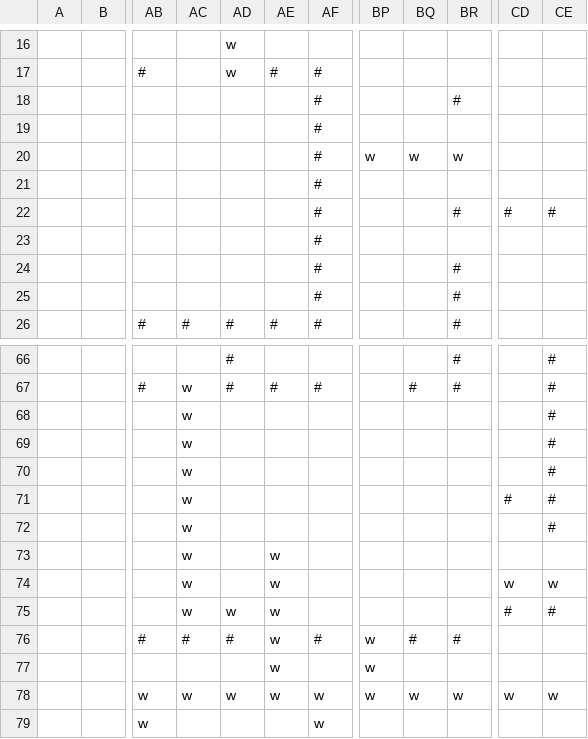
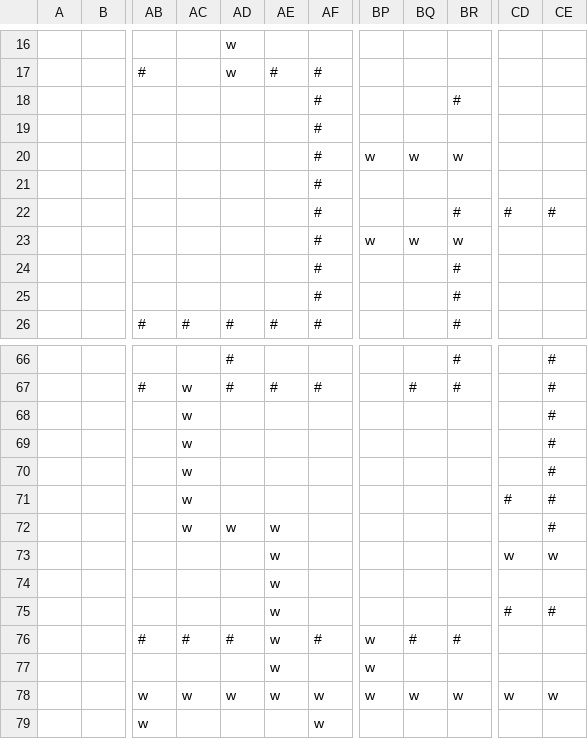
Before and after one commit to CurrieParinas/Pathfinder-Module, a CSV file: pathfinder/static/maps/RH-FLOOR-1.csv, drawn as a sheet; only a part is shown, gaps mark what is left out; the diff names each change by its address in the sheet, - before the commit and + after, or states it on an @@ line.

Commit message:
Fix to Floor 1

```diff
--- a/pathfinder/static/maps/RH-FLOOR-1.csv
+++ b/pathfinder/static/maps/RH-FLOOR-1.csv
-BP23: (empty)
+BP23: w
-BQ23: (empty)
+BQ23: w
-BR23: (empty)
+BR23: w
-AD72: (empty)
+AD72: w
-AE72: (empty)
+AE72: w
-AC73:AC75: w
+AC73:AC75: (empty)
-CD73: (empty)
+CD73: w
-CE73: (empty)
+CE73: w
-CD74: w
+CD74: (empty)
-CE74: w
+CE74: (empty)
-AD75: w
+AD75: (empty)
```
Also changed, not shown: 2 other files.
